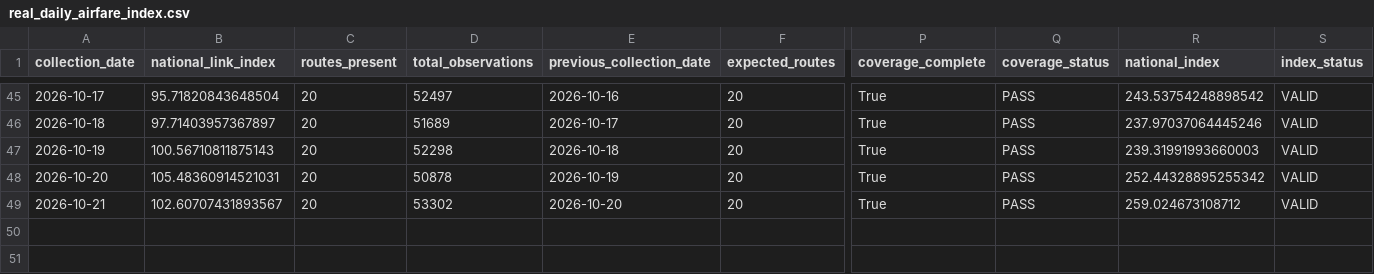
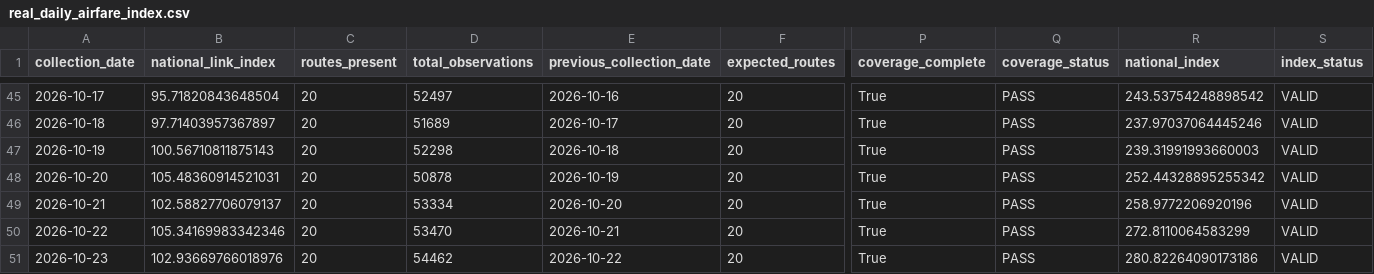
Before and after one commit to tripathianand23/AirFareX, a CSV file: data/processed/real/index/real_daily_airfare_index.csv, drawn as a sheet; only a part is shown, gaps mark what is left out; rows hold the shown columns only; the diff names each change by its address in the sheet, - before the commit and + after, or states it on an @@ line.

```diff
--- a/data/processed/real/index/real_daily_airfare_index.csv
+++ b/data/processed/real/index/real_daily_airfare_index.csv
-B49 (national_link_index): 102.60707431893567
+B49 (national_link_index): 102.58827706079137
-D49 (total_observations): 53302
+D49 (total_observations): 53334
-R49 (national_index): 259.024673108712
+R49 (national_index): 258.9772206920196
+row 50: 2026-10-22 | 105.34169983342346 | 20 | 53470 | 2026-10-21 | 20 | True | PASS | 272.8110064583299 | VALID
+row 51: 2026-10-23 | 102.93669766018976 | 20 | 54462 | 2026-10-22 | 20 | True | PASS | 280.82264090173186 | VALID
```
Also changed, not shown: data/processed/real/index/real_coverage_report.csv, data/processed/real/index/real_lead_time_contributions.csv, 8 other files.
